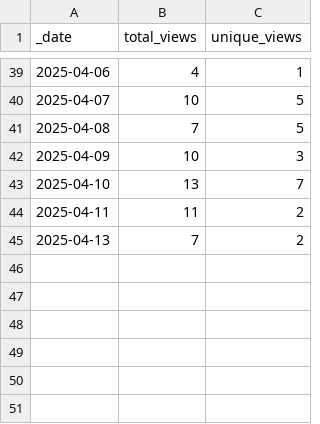
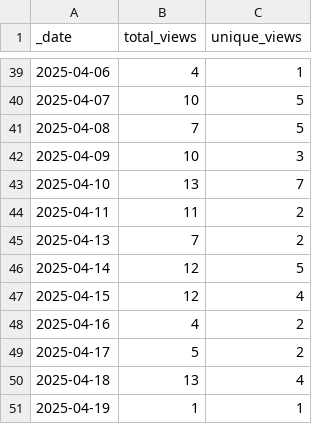
Before and after one commit to Breeding-Insight/BIGapp, a CSV file: traffic/views.csv, drawn as a sheet; only a part is shown, gaps mark what is left out; the diff names each change by its address in the sheet, - before the commit and + after, or states it on an @@ line.

Commit message:
GitHub traffic

```diff
--- a/traffic/views.csv
+++ b/traffic/views.csv
+row 46: 2025-04-14 | 12 | 5
+row 47: 2025-04-15 | 12 | 4
+row 48: 2025-04-16 | 4 | 2
+row 49: 2025-04-17 | 5 | 2
+row 50: 2025-04-18 | 13 | 4
+row 51: 2025-04-19 | 1 | 1
```
Also changed, not shown: traffic/clones.csv, 1 other file.
